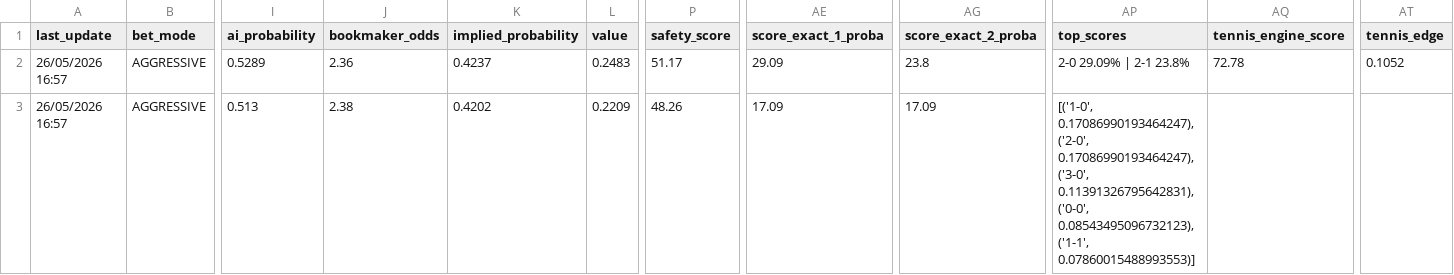
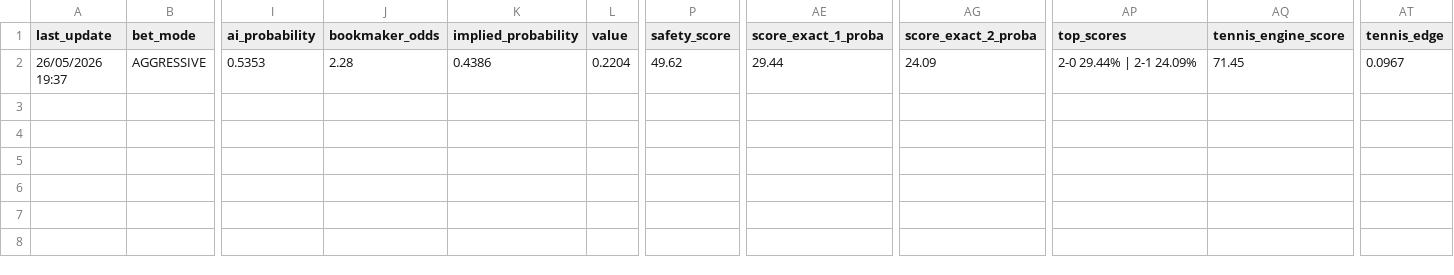
Before and after one commit to lazered543/ParisSportifs_IA_Ultime, a CSV file: data/predictions/value_bets_today.csv, drawn as a sheet; only a part is shown, gaps mark what is left out; rows hold the shown columns only; the diff names each change by its address in the sheet, - before the commit and + after, or states it on an @@ line.

```diff
--- a/data/predictions/value_bets_today.csv
+++ b/data/predictions/value_bets_today.csv
-A2 (last_update): 26/05/2026 16:57
+A2 (last_update): 26/05/2026 19:37
-I2 (ai_probability): 0.5289
+I2 (ai_probability): 0.5353
-J2 (bookmaker_odds): 2.36
+J2 (bookmaker_odds): 2.28
-K2 (implied_probability): 0.4237
+K2 (implied_probability): 0.4386
-L2 (value): 0.2483
+L2 (value): 0.2204
-P2 (safety_score): 51.17
+P2 (safety_score): 49.62
-AE2 (score_exact_1_proba): 29.09
+AE2 (score_exact_1_proba): 29.44
-AG2 (score_exact_2_proba): 23.8
+AG2 (score_exact_2_proba): 24.09
-AP2 (top_scores): 2-0 29.09% | 2-1 23.8%
+AP2 (top_scores): 2-0 29.44% | 2-1 24.09%
-AQ2 (tennis_engine_score): 72.78
+AQ2 (tennis_engine_score): 71.45
-AT2 (tennis_edge): 0.1052
+AT2 (tennis_edge): 0.0967
-row 3: 26/05/2026 16:57 | AGGRESSIVE | 0.513 | 2.38 | 0.4202 | 0.2209 | 48.26 | 17.09 | 17.09 | [('1-0', 0.17086990193464247), ('2-0', 0.17086990193464247), ('3-0', 0.11391326795642831), ('0-0', 0.08543495096732123), ('1-1', 0.07860015488993553)]
```
Also changed, not shown: data/processed/upcoming_odds.csv, tracking_results.csv, 1 other file.
